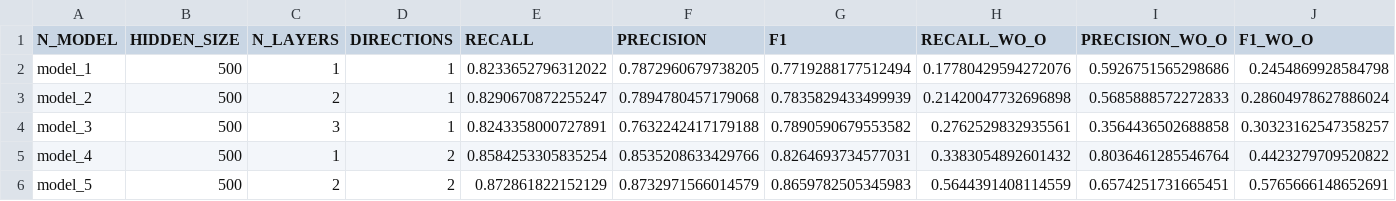
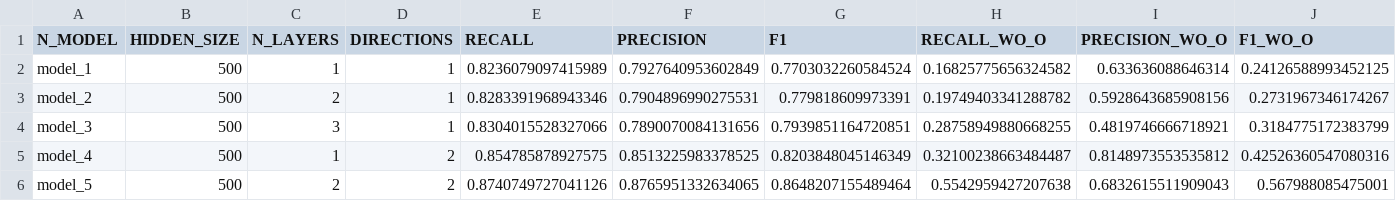
Before and after one commit to NLP-Reichman/assignment-2-ner-binyaminteam, a CSV file: NER_results.csv, drawn as a sheet; only a part is shown; the diff covers the shown part only.

```diff
--- a/NER_results.csv
+++ b/NER_results.csv
@@ -1,6 +1,6 @@
 N_MODEL,HIDDEN_SIZE,N_LAYERS,DIRECTIONS,RECALL,PRECISION,F1,RECALL_WO_O,PRECISION_WO_O,F1_WO_O
-model_1,500,1,1,0.8233652796312022,0.7872960679738205,0.7719288177512494,0.17780429594272076,0.5926751565298686,0.2454869928584798
-model_2,500,2,1,0.8290670872255247,0.7894780457179068,0.7835829433499939,0.21420047732696898,0.5685888572272833,0.28604978627886024
-model_3,500,3,1,0.8243358000727891,0.7632242417179188,0.7890590679553582,0.2762529832935561,0.3564436502688858,0.30323162547358257
-model_4,500,1,2,0.8584253305835254,0.8535208633429766,0.8264693734577031,0.3383054892601432,0.8036461285546764,0.4423279709520822
-model_5,500,2,2,0.872861822152129,0.8732971566014579,0.8659782505345983,0.5644391408114559,0.6574251731665451,0.5765666148652691
+model_1,500,1,1,0.8236079097415989,0.7927640953602849,0.7703032260584524,0.16825775656324582,0.633636088646314,0.24126588993452125
+model_2,500,2,1,0.8283391968943346,0.7904896990275531,0.779818609973391,0.19749403341288782,0.5928643685908156,0.2731967346174267
+model_3,500,3,1,0.8304015528327066,0.7890070084131656,0.7939851164720851,0.28758949880668255,0.4819746666718921,0.3184775172383799
+model_4,500,1,2,0.854785878927575,0.8513225983378525,0.8203848045146349,0.32100238663484487,0.8148973553535812,0.42526360547080316
+model_5,500,2,2,0.8740749727041126,0.8765951332634065,0.8648207155489464,0.5542959427207638,0.6832615511909043,0.567988085475001
```
Also changed, not shown: 24 edited cells elsewhere in this file, NER_results_glove.csv, 1 other file.
